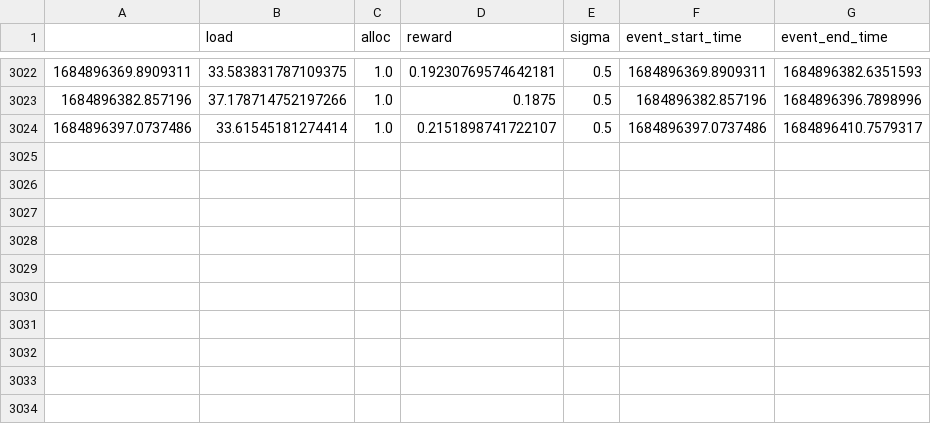
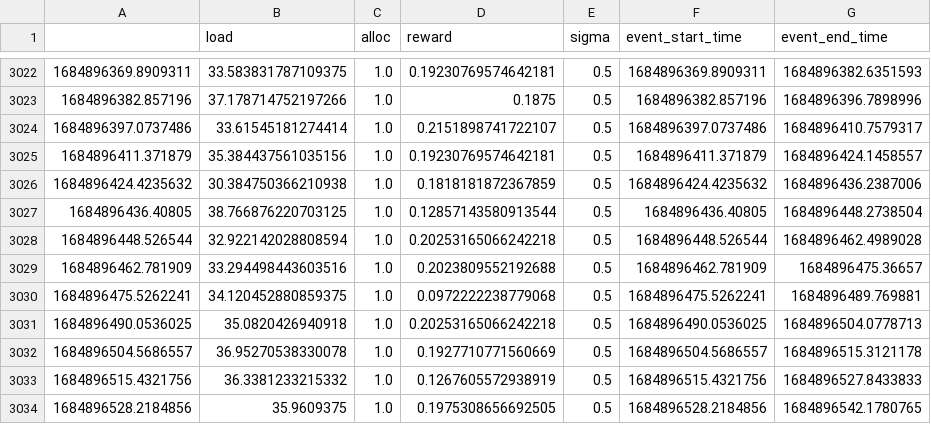
Before and after one commit to lambda7xx/OSDI23-Cilantro, a CSV file: experiments/cluster_sharing/workdirs_eks/propfair_exp_env_1_40_eks_0523152456/root--db1j4_craydb1.csv, drawn as a sheet; only a part is shown, gaps mark what is left out.

```diff
--- a/experiments/cluster_sharing/workdirs_eks/propfair_exp_env_1_40_eks_0523152456/root--db1j4_craydb1.csv
+++ b/experiments/cluster_sharing/workdirs_eks/propfair_exp_env_1_40_eks_0523152456/root--db1j4_craydb1.csv
@@ -3024 +3024,11 @@
 1684896397.0737486,33.61545181274414,1.0,0.2151898741722107,0.5,1684896397.0737486,1684896410.7579317
+1684896411.371879,35.384437561035156,1.0,0.19230769574642181,0.5,1684896411.371879,1684896424.1458557
+1684896424.4235632,30.384750366210938,1.0,0.1818181872367859,0.5,1684896424.4235632,1684896436.2387006
+1684896436.40805,38.766876220703125,1.0,0.12857143580913544,0.5,1684896436.40805,1684896448.2738504
+1684896448.526544,32.922142028808594,1.0,0.20253165066242218,0.5,1684896448.526544,1684896462.4989028
+1684896462.781909,33.294498443603516,1.0,0.2023809552192688,0.5,1684896462.781909,1684896475.36657
+1684896475.5262241,34.120452880859375,1.0,0.0972222238779068,0.5,1684896475.5262241,1684896489.769881
+1684896490.0536025,35.0820426940918,1.0,0.20253165066242218,0.5,1684896490.0536025,1684896504.0778713
+1684896504.5686557,36.95270538330078,1.0,0.1927710771560669,0.5,1684896504.5686557,1684896515.3121178
+1684896515.4321756,36.3381233215332,1.0,0.1267605572938919,0.5,1684896515.4321756,1684896527.8433833
+1684896528.2184856,35.9609375,1.0,0.1975308656692505,0.5,1684896528.2184856,1684896542.1780765
```
Also changed, not shown: experiments/cluster_sharing/workdirs_eks/propfair_exp_env_1_40_eks_0523152456/root--db0j3_craydb0.csv, experiments/cluster_sharing/workdirs_eks/propfair_exp_env_1_40_eks_0523152456/root--db1j2_craydb1.csv, 13 other files.
